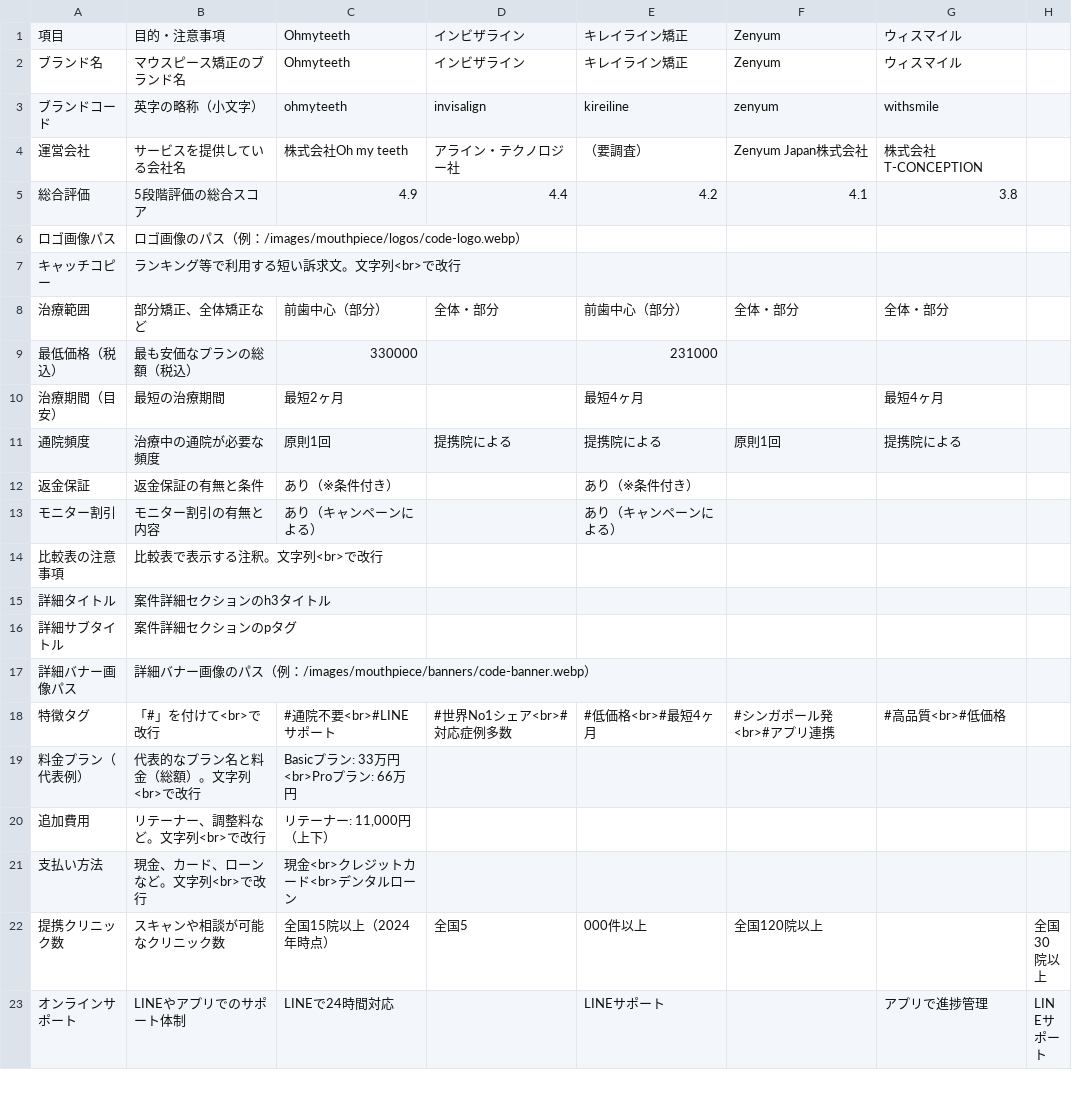
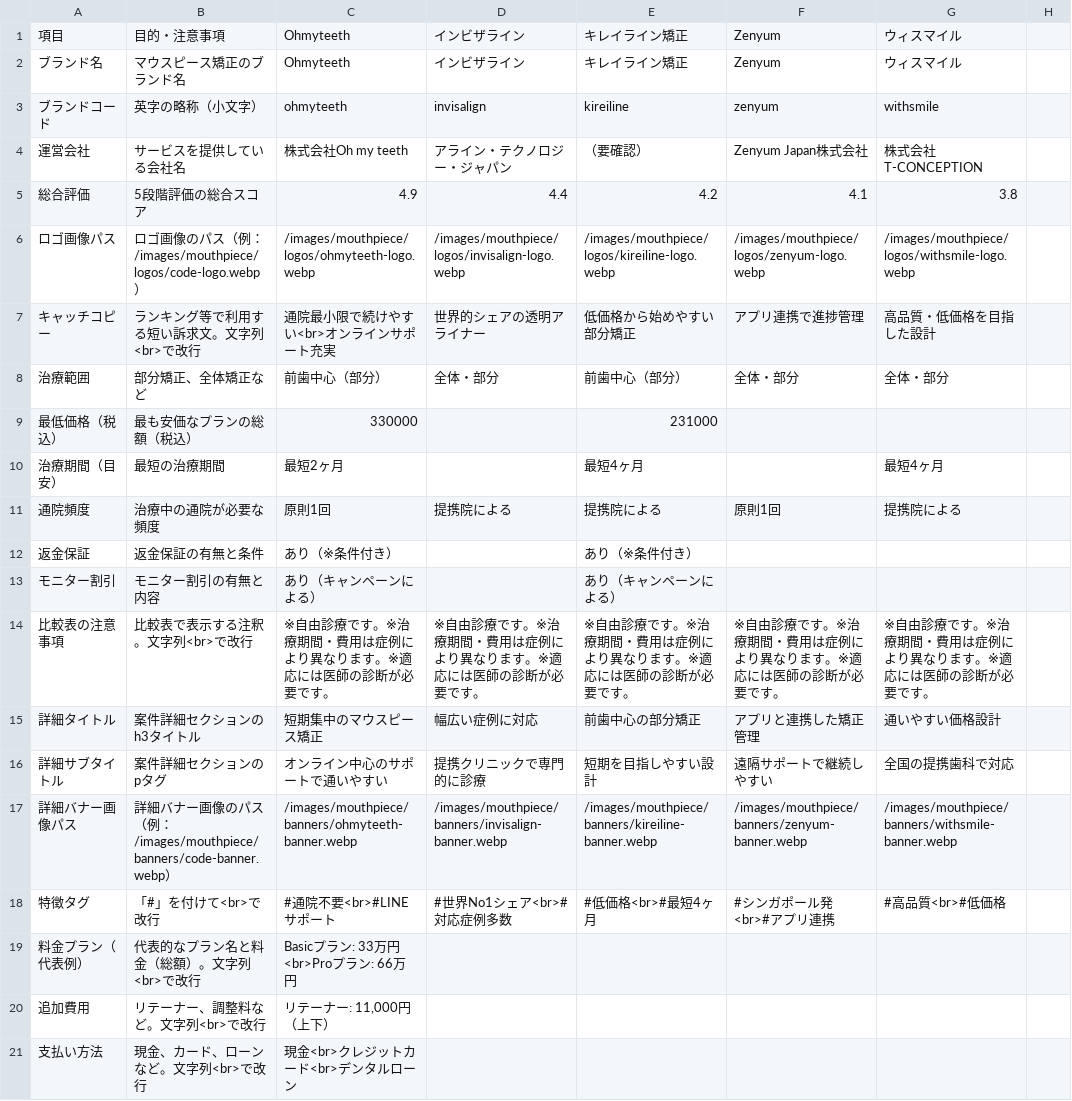
Before and after one commit to senjinholdings/GSA_Medical_Diet, a CSV file: public/mouthpiece/data/clinic-texts.csv, drawn as a sheet; only a part is shown; the shorter side is filled out with more unchanged rows; the diff covers the shown part only.

```diff
--- a/public/mouthpiece/data/clinic-texts.csv
+++ b/public/mouthpiece/data/clinic-texts.csv
@@ -3,6 +3,6 @@
 ブランドコード,英字の略称（小文字）,ohmyteeth,invisalign,kireiline,zenyum,withsmile
-運営会社,サービスを提供している会社名,株式会社Oh my teeth,アライン・テクノロジー社,（要調査）,Zenyum Japan株式会社,株式会社T-CONCEPTION
+運営会社,サービスを提供している会社名,株式会社Oh my teeth,アライン・テクノロジー・ジャパン,（要確認）,Zenyum Japan株式会社,株式会社T-CONCEPTION
 総合評価,5段階評価の総合スコア,4.9,4.4,4.2,4.1,3.8
-ロゴ画像パス,ロゴ画像のパス（例：/images/mouthpiece/logos/code-logo.webp）,,,,
-キャッチコピー,ランキング等で利用する短い訴求文。文字列<br>で改行,,,,
+ロゴ画像パス,ロゴ画像のパス（例：/images/mouthpiece/logos/code-logo.webp）,/images/mouthpiece/logos/ohmyteeth-logo.webp,/images/mouthpiece/logos/invisalign-logo.webp,/images/mouthpiece/logos/kireiline-logo.webp,/images/mouthpiece/logos/zenyum-logo.webp,/images/mouthpiece/logos/withsmile-logo.webp
+キャッチコピー,ランキング等で利用する短い訴求文。文字列<br>で改行,通院最小限で続けやすい<br>オンラインサポート充実,世界的シェアの透明アライナー,低価格から始めやすい部分矯正,アプリ連携で進捗管理,高品質・低価格を目指した設計
 治療範囲,部分矯正、全体矯正など,前歯中心（部分）,全体・部分,前歯中心（部分）,全体・部分,全体・部分
@@ -13,6 +13,6 @@
 モニター割引,モニター割引の有無と内容,"あり（キャンペーンによる）",,"あり（キャンペーンによる）",,
-比較表の注意事項,比較表で表示する注釈。文字列<br>で改行,,,,
-詳細タイトル,案件詳細セクションのh3タイトル,,,,
-詳細サブタイトル,案件詳細セクションのpタグ,,,,
-詳細バナー画像パス,詳細バナー画像のパス（例：/images/mouthpiece/banners/code-banner.webp）,,,,
+比較表の注意事項,比較表で表示する注釈。文字列<br>で改行,※自由診療です。※治療期間・費用は症例により異なります。※適応には医師の診断が必要です。,※自由診療です。※治療期間・費用は症例により異なります。※適応には医師の診断が必要です。,※自由診療です。※治療期間・費用は症例により異なります。※適応には医師の診断が必要です。,※自由診療です。※治療期間・費用は症例により異なります。※適応には医師の診断が必要です。,※自由診療です。※治療期間・費用は症例により異なります。※適応には医師の診断が必要です。
+詳細タイトル,案件詳細セクションのh3タイトル,短期集中のマウスピース矯正,幅広い症例に対応,前歯中心の部分矯正,アプリと連携した矯正管理,通いやすい価格設計
+詳細サブタイトル,案件詳細セクションのpタグ,オンライン中心のサポートで通いやすい,提携クリニックで専門的に診療,短期を目指しやすい設計,遠隔サポートで継続しやすい,全国の提携歯科で対応
+詳細バナー画像パス,詳細バナー画像のパス（例：/images/mouthpiece/banners/code-banner.webp）,/images/mouthpiece/banners/ohmyteeth-banner.webp,/images/mouthpiece/banners/invisalign-banner.webp,/images/mouthpiece/banners/kireiline-banner.webp,/images/mouthpiece/banners/zenyum-banner.webp,/images/mouthpiece/banners/withsmile-banner.webp
 特徴タグ,「#」を付けて<br>で改行,"#通院不要<br>#LINEサポート","#世界No1シェア<br>#対応症例多数","#低価格<br>#最短4ヶ月","#シンガポール発<br>#アプリ連携","#高品質<br>#低価格"
```
Also changed, not shown: 56 edited cells elsewhere in this file, 51 other files.
